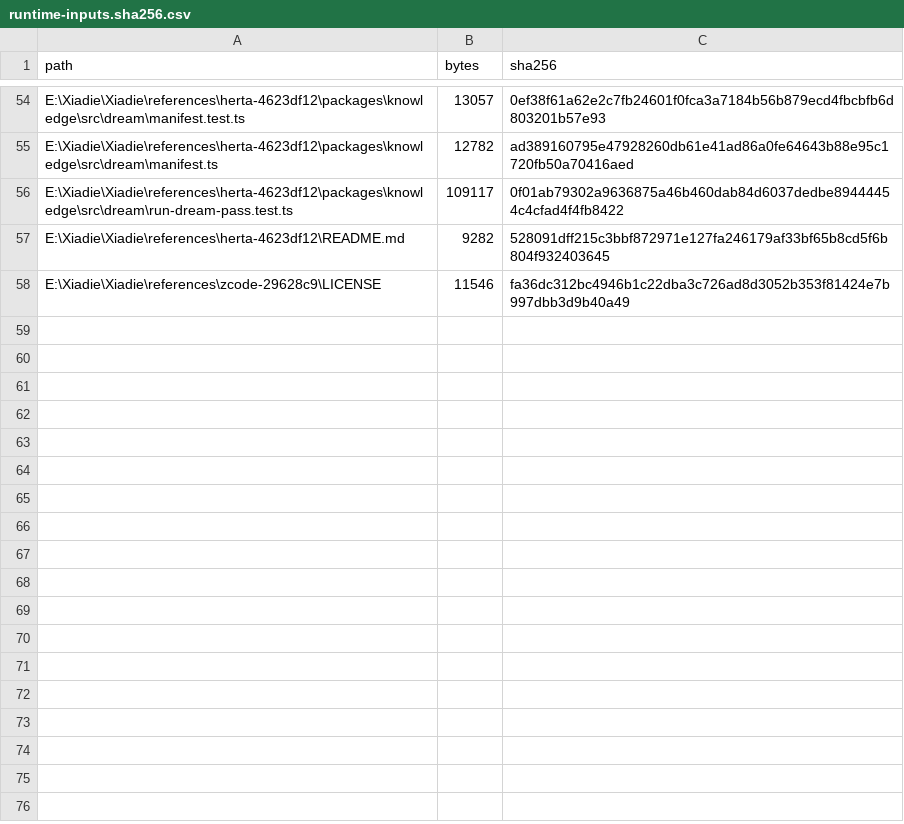
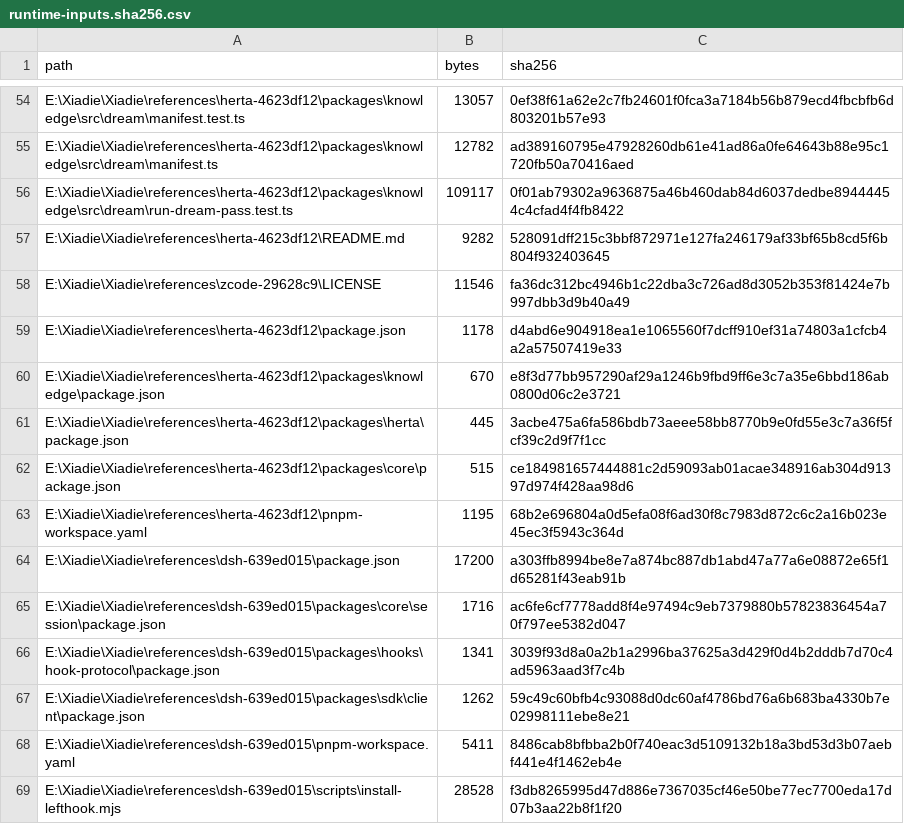
Before and after one commit to liyi3068238601-oss/-EpieiKeia216, a CSV file: docs/research/P02/runtime-inputs.sha256.csv, drawn as a sheet; only a part is shown, gaps mark what is left out; the diff names each change by its address in the sheet, - before the commit and + after, or states it on an @@ line.

Commit message:
docs(p02): complete fixed dependency and install entry investigation

```diff
--- a/docs/research/P02/runtime-inputs.sha256.csv
+++ b/docs/research/P02/runtime-inputs.sha256.csv
+row 59: E:\Xiadie\Xiadie\references\herta-4623df12\package.json | 1178 | d4abd6e904918ea1e1065560f7dcff910ef31a74803a1cfcb4a2a57507419e33
+row 60: E:\Xiadie\Xiadie\references\herta-4623df12\packages\knowledge\package.json | 670 | e8f3d77bb957290af29a1246b9fbd9ff6e3c7a35e6bbd186ab0800d06c2e3721
+row 61: E:\Xiadie\Xiadie\references\herta-4623df12\packages\herta\package.json | 445 | 3acbe475a6fa586bdb73aeee58bb8770b9e0fd55e3c7a36f5fcf39c2d9f7f1cc
+row 62: E:\Xiadie\Xiadie\references\herta-4623df12\packages\core\package.json | 515 | ce184981657444881c2d59093ab01acae348916ab304d91397d974f428aa98d6
+row 63: E:\Xiadie\Xiadie\references\herta-4623df12\pnpm-workspace.yaml | 1195 | 68b2e696804a0d5efa08f6ad30f8c7983d872c6c2a16b023e45ec3f5943c364d
+row 64: E:\Xiadie\Xiadie\references\dsh-639ed015\package.json | 17200 | a303ffb8994be8e7a874bc887db1abd47a77a6e08872e65f1d65281f43eab91b
+row 65: E:\Xiadie\Xiadie\references\dsh-639ed015\packages\core\session\package.json | 1716 | ac6fe6cf7778add8f4e97494c9eb7379880b57823836454a70f797ee5382d047
+row 66: E:\Xiadie\Xiadie\references\dsh-639ed015\packages\hooks\hook-protocol\package.json | 1341 | 3039f93d8a0a2b1a2996ba37625a3d429f0d4b2dddb7d70c4ad5963aad3f7c4b
+row 67: E:\Xiadie\Xiadie\references\dsh-639ed015\packages\sdk\client\package.json | 1262 | 59c49c60bfb4c93088d0dc60af4786bd76a6b683ba4330b7e02998111ebe8e21
+row 68: E:\Xiadie\Xiadie\references\dsh-639ed015\pnpm-workspace.yaml | 5411 | 8486cab8bfbba2b0f740eac3d5109132b18a3bd53d3b07aebf441e4f1462eb4e
+row 69: E:\Xiadie\Xiadie\references\dsh-639ed015\scripts\install-lefthook.mjs | 28528 | f3db8265995d47d886e7367035cf46e50be77ec7700eda17d07b3aa22b8f1f20
```
Also changed, not shown: 5 other files.
